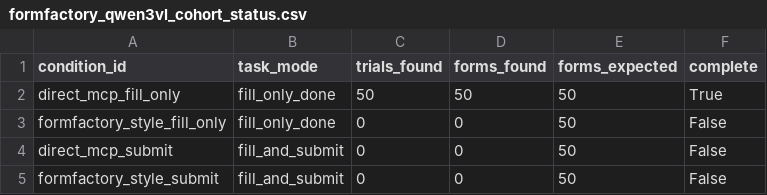
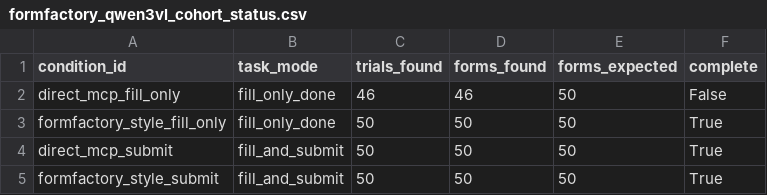
Before and after one commit to BharatVe/Learning-to-Interact-with-Web-Forms, a CSV file: data/model_baseline_exports/formfactory_qwen3vl_cohort_status.csv, drawn as a sheet.

```diff
--- a/data/model_baseline_exports/formfactory_qwen3vl_cohort_status.csv
+++ b/data/model_baseline_exports/formfactory_qwen3vl_cohort_status.csv
@@ -1,5 +1,5 @@
 condition_id,task_mode,trials_found,forms_found,forms_expected,complete
-direct_mcp_fill_only,fill_only_done,50,50,50,True
-formfactory_style_fill_only,fill_only_done,0,0,50,False
-direct_mcp_submit,fill_and_submit,0,0,50,False
-formfactory_style_submit,fill_and_submit,0,0,50,False
+direct_mcp_fill_only,fill_only_done,46,46,50,False
+formfactory_style_fill_only,fill_only_done,50,50,50,True
+direct_mcp_submit,fill_and_submit,50,50,50,True
+formfactory_style_submit,fill_and_submit,50,50,50,True
```
Also changed, not shown: data/model_baseline_exports/formfactory_qwen3vl_aggregate_metrics.csv, 21 other files.
